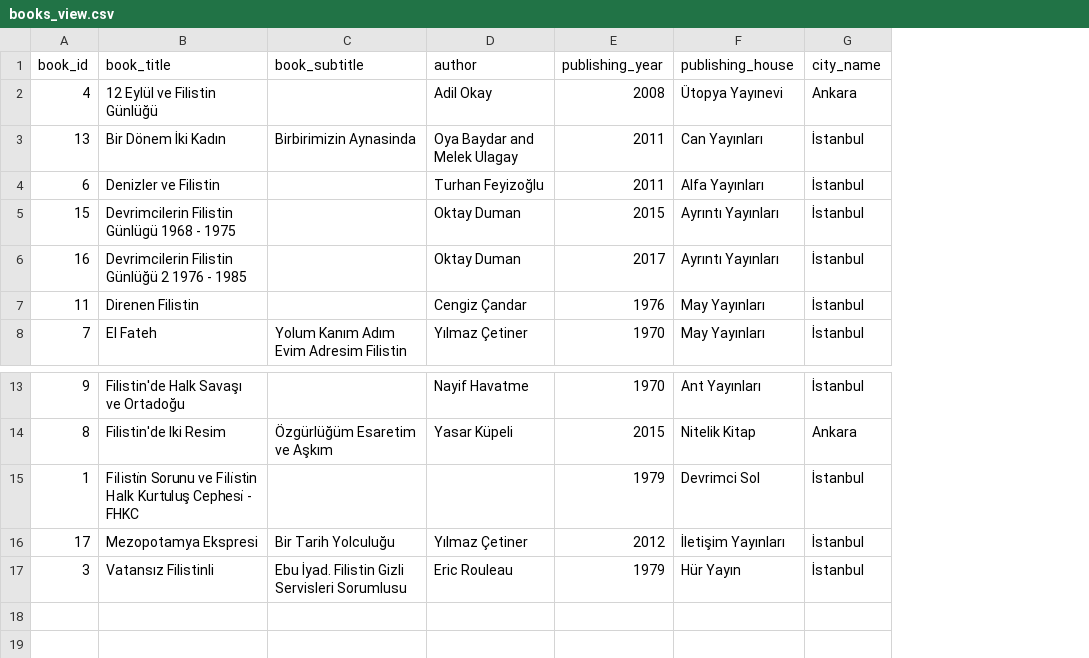
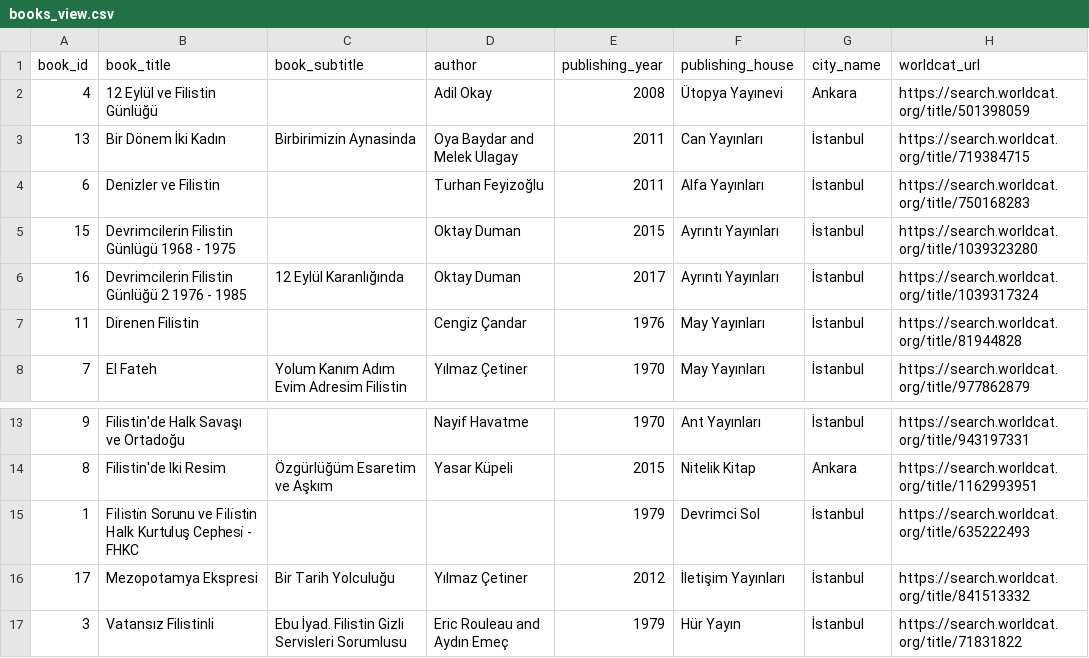
Before and after one commit to andreacortellari/Sol-idarities, a CSV file: Sources Database/books_view.csv, drawn as a sheet; only a part is shown, gaps mark what is left out; the diff names each change by its address in the sheet, - before the commit and + after, or states it on an @@ line.

Commit message:
Add link to WorldCat

```diff
--- a/Sources Database/books_view.csv
+++ b/Sources Database/books_view.csv
+column H (worldcat_url), rows 2-8: https://search.worldcat.org/title/501398059 | https://search.worldcat.org/title/719384715 | https://search.worldcat.org/title/750168283 | https://search.worldcat.org/title/1039323280 | https://search.worldcat.org/title/1039317324 | https://search.worldcat.org/title/81944828 | https://search.worldcat.org/title/977862879; rows 13-17: https://search.worldcat.org/title/943197331 | https://search.worldcat.org/title/1162993951 | https://search.worldcat.org/title/635222493 | https://search.worldcat.org/title/841513332 | https://search.worldcat.org/title/71831822
-C6 (book_subtitle): (empty)
+C6 (book_subtitle): 12 Eylül Karanlığında
-D17 (author): Eric Rouleau
+D17 (author): Eric Rouleau and Aydın Emeç
```
Also changed, not shown: 16 other files.
